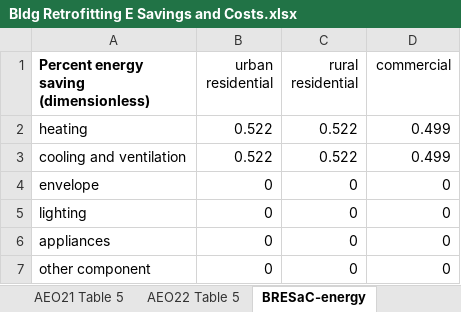
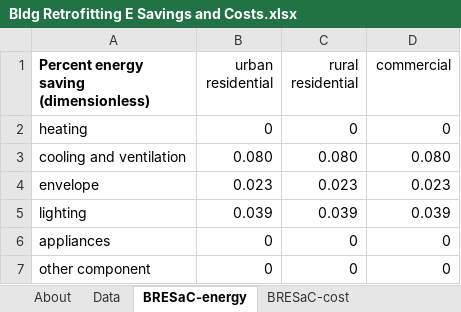
Before and after one commit to EnergyInnovation/eps-indonesia, an Excel workbook: InputData/bldgs/BRESaC/Bldg Retrofitting E Savings and Costs.xlsx, sheet BRESaC-energy, drawn as a sheet; values as stored, in another font and other column widths than the file's, no borders; charts and pictures not drawn; the diff names each change by its address in the sheet, - before the commit and + after, or states it on an @@ line.

```diff
--- a/InputData/bldgs/BRESaC/Bldg Retrofitting E Savings and Costs.xlsx (sheet BRESaC-energy)
+++ b/InputData/bldgs/BRESaC/Bldg Retrofitting E Savings and Costs.xlsx (sheet BRESaC-energy)
-sheet tab: AEO21 Table 5
-sheet tab: AEO22 Table 5
-B2 (urban residential): 0.522
+B2 (urban residential): 0
-C2 (rural residential): 0.522
+C2 (rural residential): 0
-D2 (commercial): 0.499
+D2 (commercial): 0
-B3 (urban residential): 0.522
+B3 (urban residential): 0.080
-C3 (rural residential): 0.522
+C3 (rural residential): 0.080
-D3 (commercial): 0.499
+D3 (commercial): 0.080
-B4 (urban residential): 0
+B4 (urban residential): 0.023
-C4 (rural residential): 0
+C4 (rural residential): 0.023
-D4 (commercial): 0
+D4 (commercial): 0.023
-B5 (urban residential): 0
+B5 (urban residential): 0.039
-C5 (rural residential): 0
+C5 (rural residential): 0.039
-D5 (commercial): 0
+D5 (commercial): 0.039
```
Also changed, not shown: sheet Data, sheet About, sheet BRESaC-cost, other sheet tabs, charts or pictures, InputData/elec/BCRbQ/BAU Cap Retirements before Quantization.xlsx, InputData/elec/BTC/BAU Transmission Capacity.xlsx, 18 other files.
